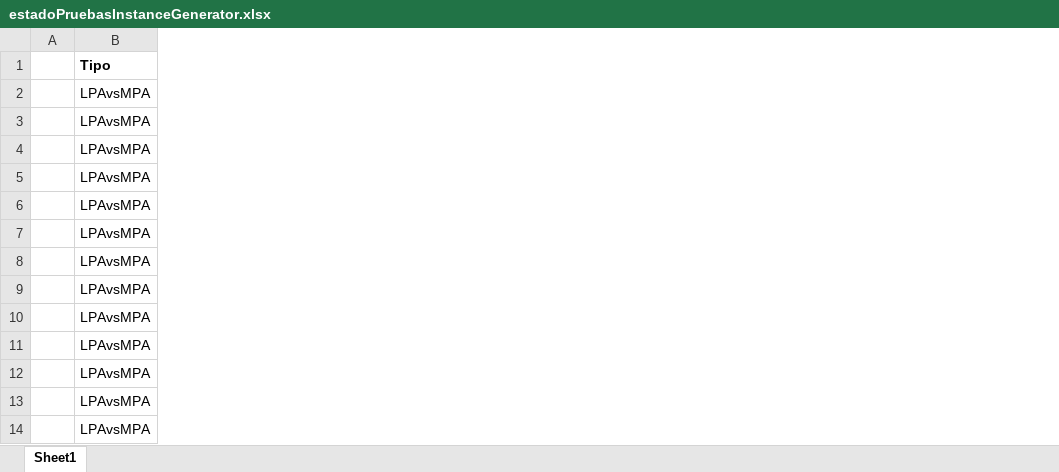
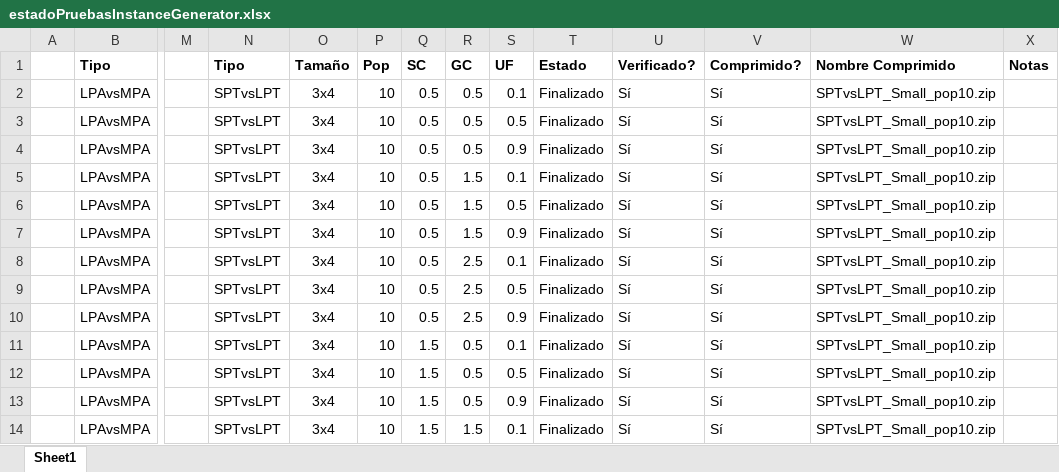
Before and after one commit to iamaya2/JSSP-Matlab-OOP, an Excel workbook: estadoPruebasInstanceGenerator.xlsx, sheet Sheet1, drawn as a sheet; only a part is shown, gaps mark what is left out; values as stored, in another font and other column widths than the file's, no borders; the diff names each change by its address in the sheet, - before the commit and + after, or states it on an @@ line.

```diff
--- a/estadoPruebasInstanceGenerator.xlsx (sheet Sheet1)
+++ b/estadoPruebasInstanceGenerator.xlsx (sheet Sheet1)
+column M, empty
+column N, rows 1-14: Tipo | SPTvsLPT | SPTvsLPT | SPTvsLPT | SPTvsLPT | SPTvsLPT | SPTvsLPT | SPTvsLPT | SPTvsLPT | SPTvsLPT | SPTvsLPT | SPTvsLPT | SPTvsLPT | SPTvsLPT
+column O, rows 1-14: Tamaño | 3x4 | 3x4 | 3x4 | 3x4 | 3x4 | 3x4 | 3x4 | 3x4 | 3x4 | 3x4 | 3x4 | 3x4 | 3x4
+column P, rows 1-14: Pop | 10 | 10 | 10 | 10 | 10 | 10 | 10 | 10 | 10 | 10 | 10 | 10 | 10
+column Q, rows 1-14: SC | 0.5 | 0.5 | 0.5 | 0.5 | 0.5 | 0.5 | 0.5 | 0.5 | 0.5 | 1.5 | 1.5 | 1.5 | 1.5
+column R, rows 1-14: GC | 0.5 | 0.5 | 0.5 | 1.5 | 1.5 | 1.5 | 2.5 | 2.5 | 2.5 | 0.5 | 0.5 | 0.5 | 1.5
+column S, rows 1-14: UF | 0.1 | 0.5 | 0.9 | 0.1 | 0.5 | 0.9 | 0.1 | 0.5 | 0.9 | 0.1 | 0.5 | 0.9 | 0.1
+column T, rows 1-14: Estado | Finalizado | Finalizado | Finalizado | Finalizado | Finalizado | Finalizado | Finalizado | Finalizado | Finalizado | Finalizado | Finalizado | Finalizado | Finalizado
+column U, rows 1-14: Verificado? | Sí | Sí | Sí | Sí | Sí | Sí | Sí | Sí | Sí | Sí | Sí | Sí | Sí
+column V, rows 1-14: Comprimido? | Sí | Sí | Sí | Sí | Sí | Sí | Sí | Sí | Sí | Sí | Sí | Sí | Sí
+column W, rows 1-14: Nombre Comprimido | SPTvsLPT_Small_pop10.zip | SPTvsLPT_Small_pop10.zip | SPTvsLPT_Small_pop10.zip | SPTvsLPT_Small_pop10.zip | SPTvsLPT_Small_pop10.zip | SPTvsLPT_Small_pop10.zip | SPTvsLPT_Small_pop10.zip | SPTvsLPT_Small_pop10.zip | SPTvsLPT_Small_pop10.zip | SPTvsLPT_Small_pop10.zip | SPTvsLPT_Small_pop10.zip | SPTvsLPT_Small_pop10.zip | SPTvsLPT_Small_pop10.zip
+column X, row 1: Notas
```
